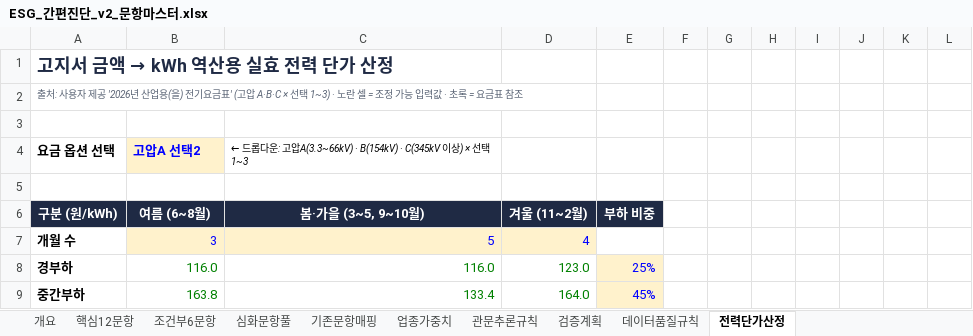
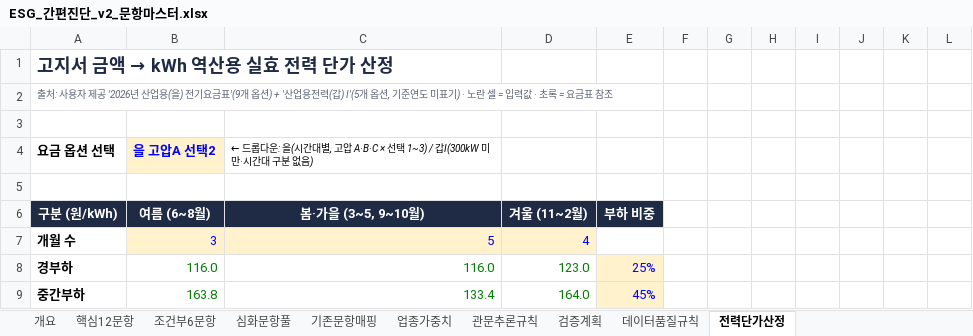
Before and after one commit to kpbr1001/beconic-technology-growth-navigator, an Excel workbook: docs/esg/ESG_간편진단_v2_문항마스터.xlsx, sheet 전력단가산정, drawn as a sheet; only a part is shown; values as stored, in another font and other column widths than the file's, no borders; the diff covers the shown part only; the diff names each change by its address in the sheet, - before the commit and + after, or states it on an @@ line.

```diff
--- a/docs/esg/ESG_간편진단_v2_문항마스터.xlsx (sheet 전력단가산정)
+++ b/docs/esg/ESG_간편진단_v2_문항마스터.xlsx (sheet 전력단가산정)
-A2: …기요금표' (고압 A·B·C × 선택 1~3) · 노란 셀 = 조정 가능 입력값…
+A2: …기요금표'(9개 옵션) + '산업용전력(갑) I'(5개 옵션, 기준연도 미표기) · 노란 셀 = 입력값…
-B4: 고압A 선택2
+B4: 을 고압A 선택2
-C4: …운: 고압A(3.3~66kV) · B(154kV) · C(345kV 이상) × 선택 1~3
+C4: …운: 을(시간대별, 고압 A·B·C × 선택 1~3) / 갑I(300kW 미만·시간대 구분 없음)
```
Also changed, not shown: 12 added rows and 13 edited cells elsewhere in this sheet, formulas that keep their value.
